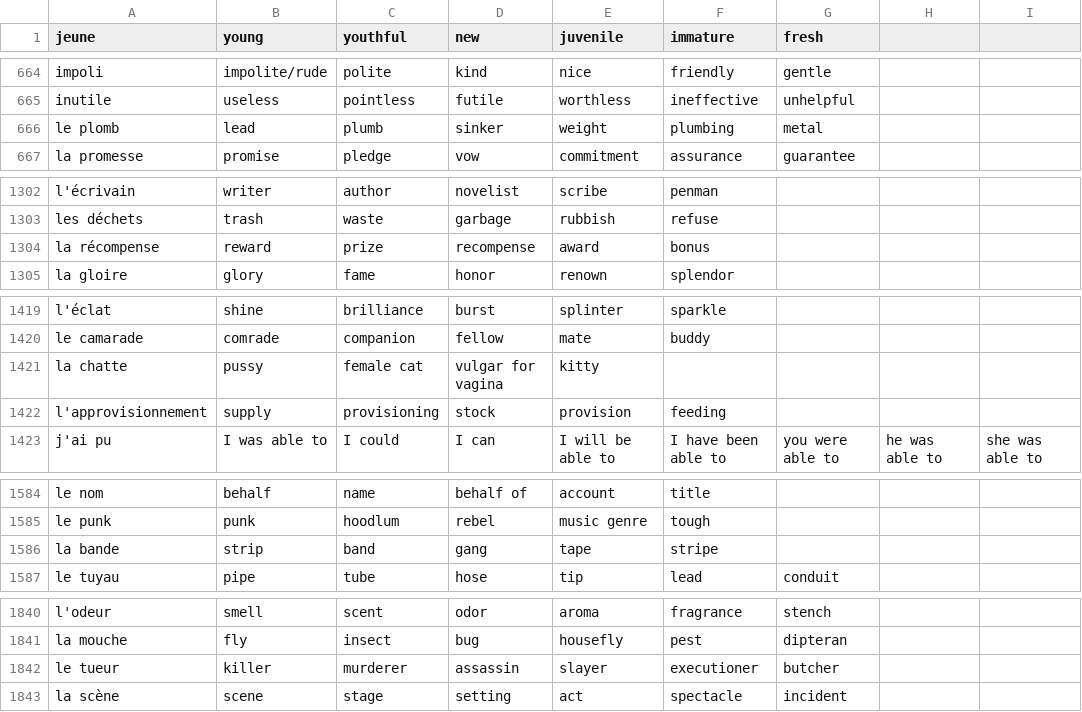
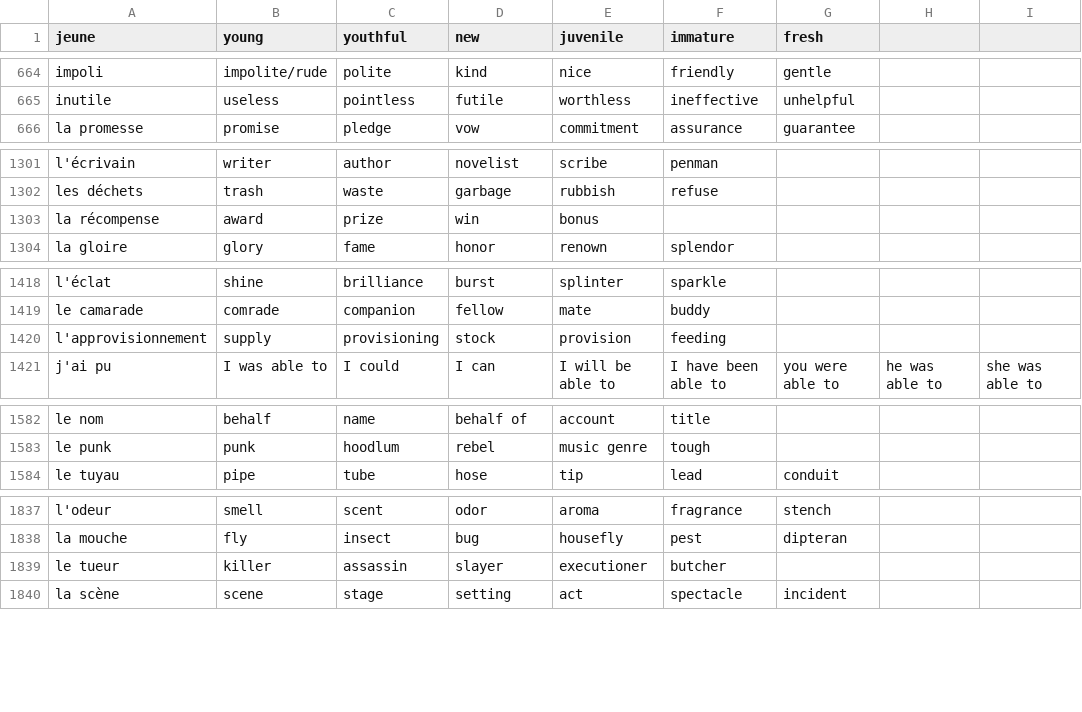
Before and after one commit to Socket-Net/fdi.mm, a CSV file: words_en.csv, drawn as a sheet; only a part is shown, gaps mark what is left out; the diff covers the shown part only.

Commit message:
Update words_en.csv

```diff
--- a/words_en.csv
+++ b/words_en.csv
@@ -665,3 +665,2 @@ impoli,impolite/rude,polite,kind,nice,friendly,gentle
 inutile,useless,pointless,futile,worthless,ineffective,unhelpful
-le plomb,lead,plumb,sinker,weight,plumbing,metal
 la promesse,promise,pledge,vow,commitment,assurance,guarantee
@@ -1303,3 +1302,3 @@ l'écrivain, writer, author, novelist, scribe, penman,
 les déchets, trash, waste, garbage, rubbish, refuse,
-la récompense, reward, prize, recompense, award, bonus,
+la récompense, award, prize, win, bonus,
 la gloire, glory, fame, honor, renown, splendor,
@@ -1420,3 +1419,2 @@ l'éclat, shine, brilliance, burst, splinter, sparkle,
 le camarade, comrade, companion, fellow, mate, buddy,
-la chatte, pussy, female cat, vulgar for vagina, kitty,,
 l'approvisionnement, supply, provisioning, stock, provision, feeding,
@@ -1585,3 +1583,2 @@ le nom, behalf, name, behalf of, account, title,
 le punk, punk, hoodlum, rebel, music genre, tough,
-la bande, strip, band, gang, tape, stripe,
 le tuyau, pipe, tube, hose, tip, lead, conduit
@@ -1841,3 +1838,3 @@ l'odeur, smell, scent, odor, aroma, fragrance, stench
 la mouche, fly, insect, bug, housefly, pest, dipteran
-le tueur, killer, murderer, assassin, slayer, executioner, butcher
+le tueur, killer, assassin, slayer, executioner, butcher
 la scène, scene, stage, setting, act, spectacle, incident
```
Also changed, not shown: 5 edited cells elsewhere in this file.
